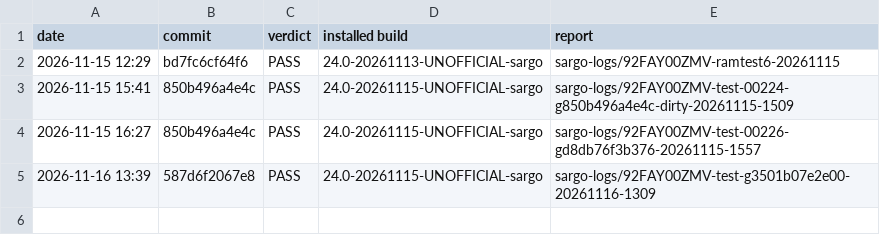
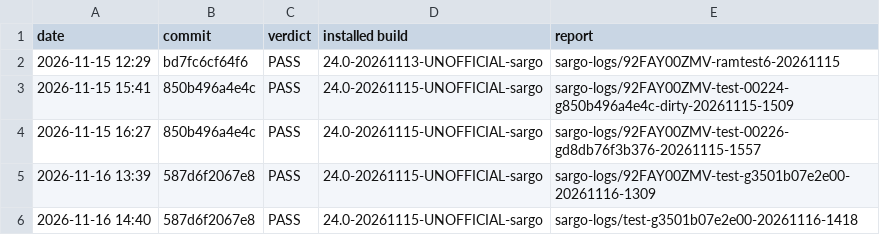
Before and after one commit to xbill9/android_kernel_google_msm-4.9, a TSV file: backport-tools/lineage-24.0/boot-test/results.tsv, drawn as a sheet; the diff names each change by its address in the sheet, - before the commit and + after, or states it on an @@ line.

```diff
--- a/backport-tools/lineage-24.0/boot-test/results.tsv
+++ b/backport-tools/lineage-24.0/boot-test/results.tsv
+row 6: 2026-11-16 14:40 | 587d6f2067e8 | PASS | 24.0-20261115-UNOFFICIAL-sargo | sargo-logs/test-g3501b07e2e00-20261116-1418
```
Also changed, not shown: 6 other files.
